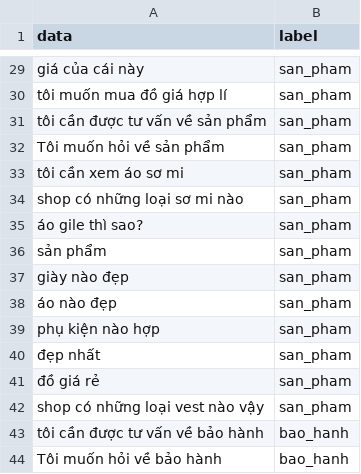
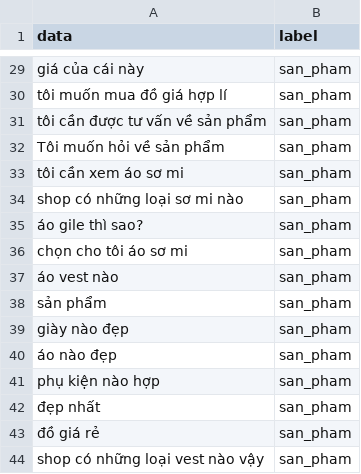
Before and after one commit to DangCaoHau2004/chat_bot_messenger, a CSV file: src/data/cau_hoi/pl_cau_hoi.csv, drawn as a sheet; only a part is shown, gaps mark what is left out; the shorter side is filled out with more unchanged rows.

Commit message:
update thêm cho plch.csv và plsp

```diff
--- a/src/data/cau_hoi/pl_cau_hoi.csv
+++ b/src/data/cau_hoi/pl_cau_hoi.csv
@@ -35,2 +35,4 @@ shop có những loại sơ mi nào,san_pham
 áo gile thì sao?,san_pham
+chọn cho tôi áo sơ mi ,san_pham
+áo vest nào,san_pham
 sản phẩm,san_pham
```
